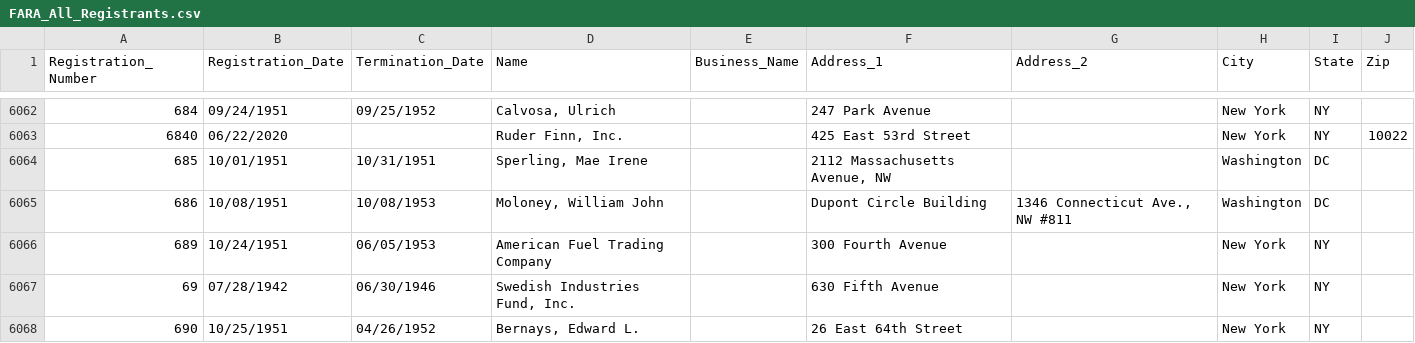
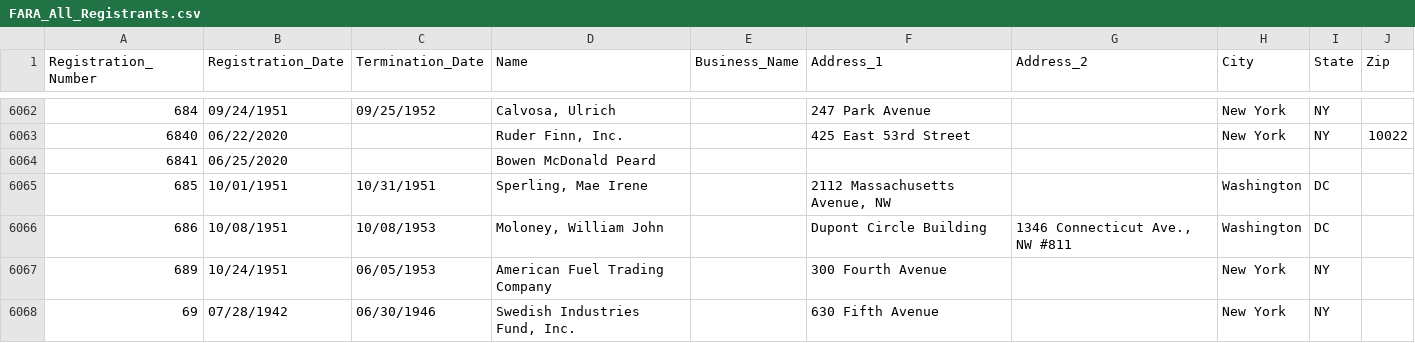
Before and after one commit to simonw/fara-history, a CSV file: FARA_All_Registrants.csv, drawn as a sheet; only a part is shown, gaps mark what is left out; the shorter side is filled out with more unchanged rows; the diff names each change by its address in the sheet, - before the commit and + after, or states it on an @@ line.

Commit message:
1 row added
  Registration_Number: 6841
  Registration_Date: 06/25/2020
  Termination_Date:
  Name: Bowen McDonald Peard
  Business_Name:
  Address_1:
  Address_2:
  City:
  State:
  Zip:

[skip ci]

```diff
--- a/FARA_All_Registrants.csv
+++ b/FARA_All_Registrants.csv
+row 6064: 6841 | 06/25/2020 |  | Bowen McDonald Peard
```
